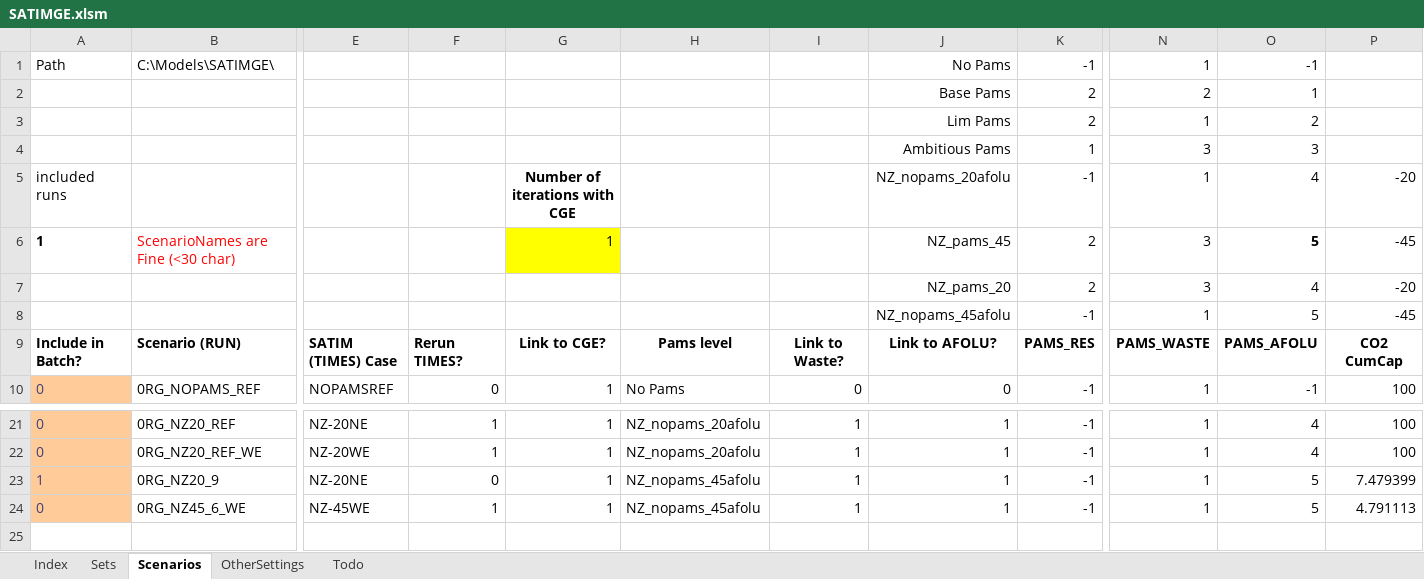
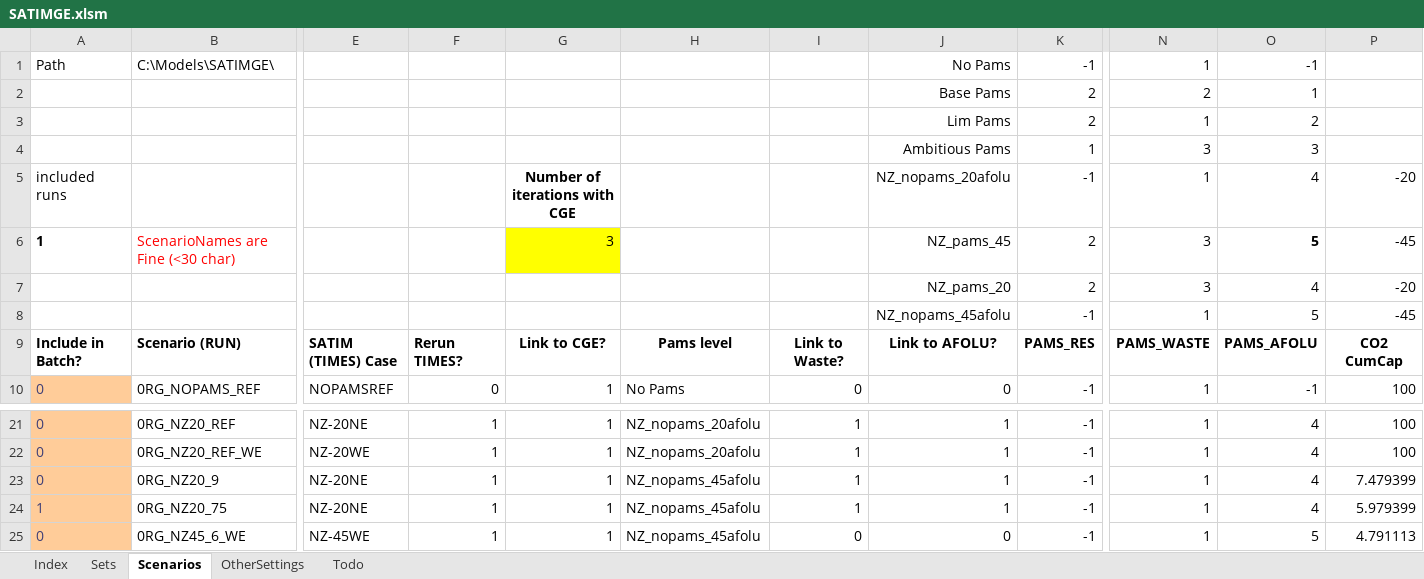
Before and after one commit to brunomerven/SATIMGE, an Excel workbook: SATIMGE.xlsm, sheet Scenarios, drawn as a sheet; only a part is shown, gaps mark what is left out; values as stored, in another font and other column widths than the file's, no borders; charts and pictures and conditional formats not drawn; addresses are those after the commit; rows hold the shown columns only; the diff names each change by its address in the sheet, - before the commit and + after, or states it on an @@ line.

Commit message:
AFOLU, and Waste Fixed with 2019 Base Year

```diff
--- a/SATIMGE.xlsm (sheet Scenarios)
+++ b/SATIMGE.xlsm (sheet Scenarios)
-G6: 1
+G6: 3
-A23: 1
+A23: 0
-F23: 0
+F23: 1
-O23: 5
+O23: 4
+row 24: 1 | 0RG_NZ20_75 | NZ-20NE | 1 | 1 | NZ_nopams_45afolu | 1 | 1 | -1 | 1 | 4 | 5.979399
-I25: 1
+I25: 0
-J25: 1
+J25: 0
```
Also changed, not shown: sheet Sets, formulas that keep their value, 6 other files.
